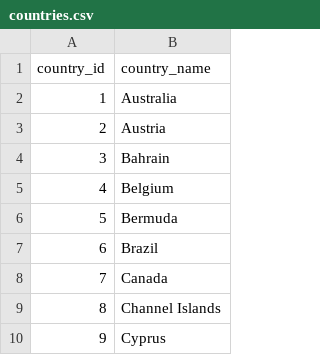
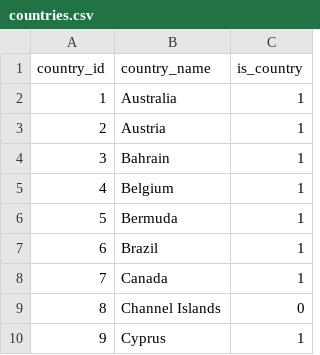
Before and after one commit to ethanaelchandra/kodes, a CSV file: data/clean/countries.csv, drawn as a sheet; only a part is shown; the diff names each change by its address in the sheet, - before the commit and + after, or states it on an @@ line.

```diff
--- a/data/clean/countries.csv
+++ b/data/clean/countries.csv
+column C (is_country), rows 2-10: 1 | 1 | 1 | 1 | 1 | 1 | 1 | 0 | 1
```
Also changed, not shown: 13 other files.
